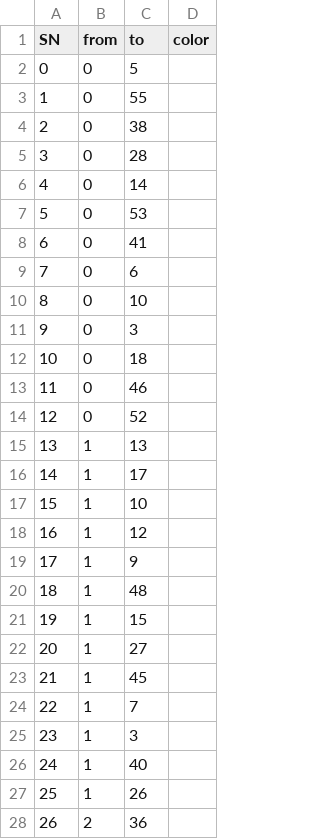
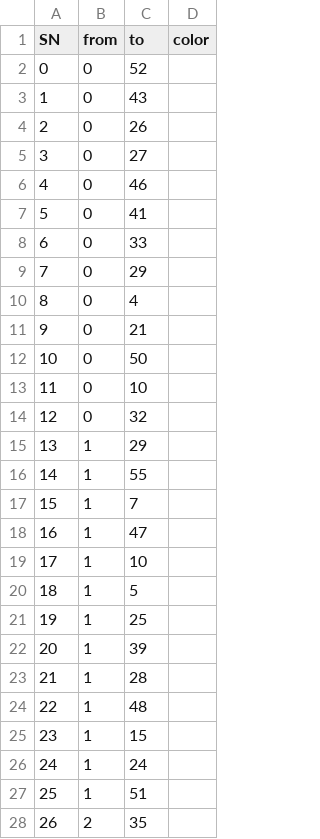
Before and after one commit to sebastianmorta/IntroductionToComplexSystems, a CSV file: innovators.csv, drawn as a sheet; only a part is shown; the diff covers the shown part only.

```diff
--- a/innovators.csv
+++ b/innovators.csv
@@ -1,28 +1,28 @@
 SN,from,to,color
-0,0,5
-1,0,55
-2,0,38
-3,0,28
-4,0,14
-5,0,53
-6,0,41
-7,0,6
-8,0,10
-9,0,3
-10,0,18
-11,0,46
-12,0,52
-13,1,13
-14,1,17
-15,1,10
-16,1,12
-17,1,9
-18,1,48
-19,1,15
-20,1,27
-21,1,45
-22,1,7
-23,1,3
-24,1,40
-25,1,26
-26,2,36
+0,0,52
+1,0,43
+2,0,26
+3,0,27
+4,0,46
+5,0,41
+6,0,33
+7,0,29
+8,0,4
+9,0,21
+10,0,50
+11,0,10
+12,0,32
+13,1,29
+14,1,55
+15,1,7
+16,1,47
+17,1,10
+18,1,5
+19,1,25
+20,1,39
+21,1,28
+22,1,48
+23,1,15
+24,1,24
+25,1,51
+26,2,35
```
Also changed, not shown: 65 edited cells elsewhere in this file, 2 other files.
